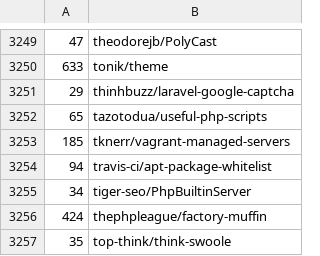
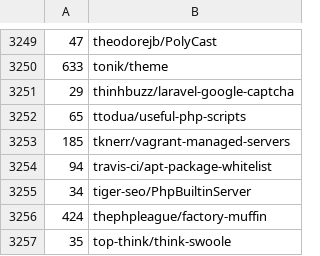
Before and after one commit to 0i0/deepme-crawler, a CSV file: db/db.t.csv, drawn as a sheet; only a part is shown, gaps mark what is left out.

Commit message:
changes

```diff
--- a/db/db.t.csv
+++ b/db/db.t.csv
@@ -3251,3 +3251,3 @@
 29,thinhbuzz/laravel-google-captcha
-65,tazotodua/useful-php-scripts
+65,ttodua/useful-php-scripts
 185,tknerr/vagrant-managed-servers
```
